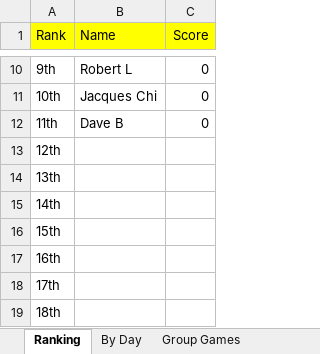
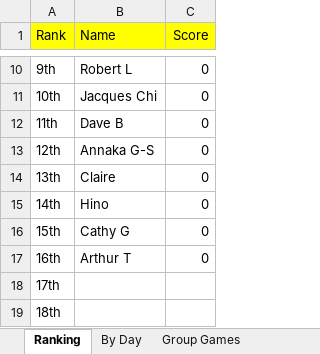
Before and after one commit to hairybloke68/FootieTake2, an Excel workbook: resources/Forms/Excel/Big Sheet.xlsx, sheet Ranking, drawn as a sheet; only a part is shown, gaps mark what is left out; values as stored, in another font and other column widths than the file's, no borders; the diff names each change by its address in the sheet, - before the commit and + after, or states it on an @@ line.

```diff
--- a/resources/Forms/Excel/Big Sheet.xlsx (sheet Ranking)
+++ b/resources/Forms/Excel/Big Sheet.xlsx (sheet Ranking)
-B13 (Name): (empty)
+B13 (Name): Annaka G-S
-C13:C17 (Score): (empty)
+C13:C17 (Score): 0
-B14 (Name): (empty)
+B14 (Name): Claire
-B15 (Name): (empty)
+B15 (Name): Hino
-B16 (Name): (empty)
+B16 (Name): Cathy G
-B17 (Name): (empty)
+B17 (Name): Arthur T
```
Also changed, not shown: sheet By Day, other sheet tabs, 7 other files.
